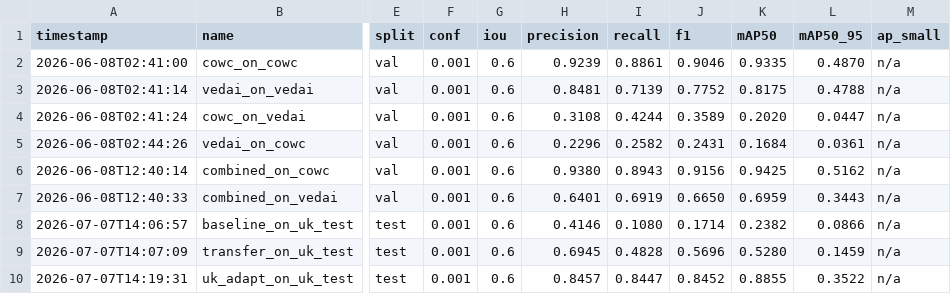
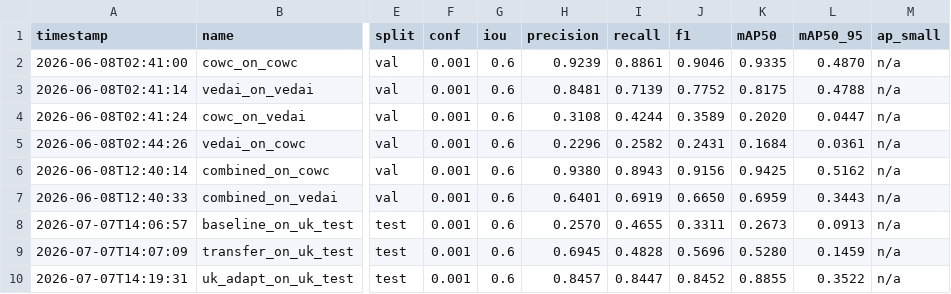
Before and after one commit to paulaxho/carpark-project, a CSV file: outputs/stats/cross_dataset_eval.csv, drawn as a sheet; only a part is shown, gaps mark what is left out; the diff names each change by its address in the sheet, - before the commit and + after, or states it on an @@ line.

Commit message:
Update analysis notebooks and cross-dataset eval; add QGIS project

```diff
--- a/outputs/stats/cross_dataset_eval.csv
+++ b/outputs/stats/cross_dataset_eval.csv
-H8 (precision): 0.4146
+H8 (precision): 0.2570
-I8 (recall): 0.1080
+I8 (recall): 0.4655
-J8 (f1): 0.1714
+J8 (f1): 0.3311
-K8 (mAP50): 0.2382
+K8 (mAP50): 0.2673
-L8 (mAP50_95): 0.0866
+L8 (mAP50_95): 0.0913
```
Also changed, not shown: 8 other files.
